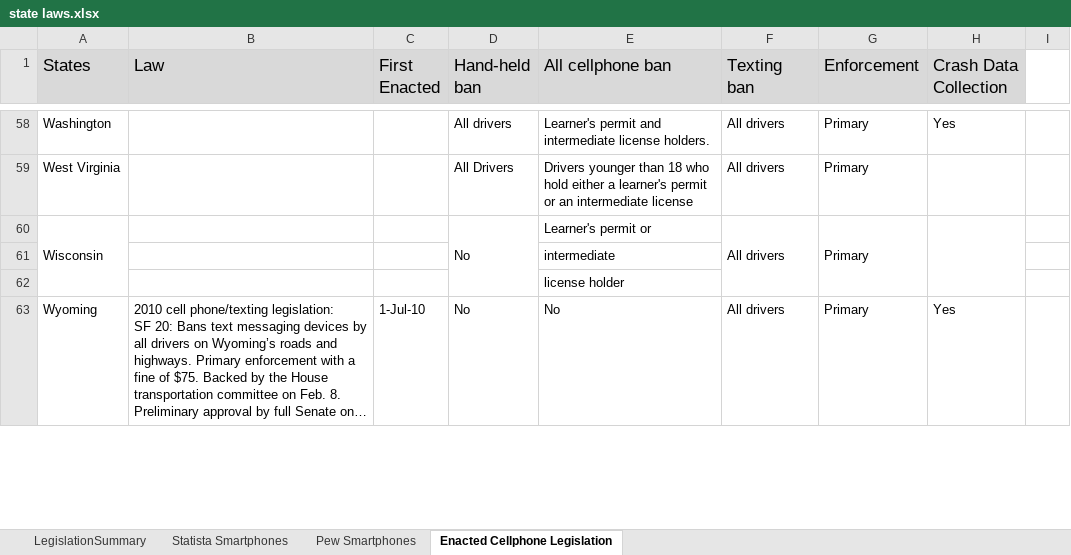
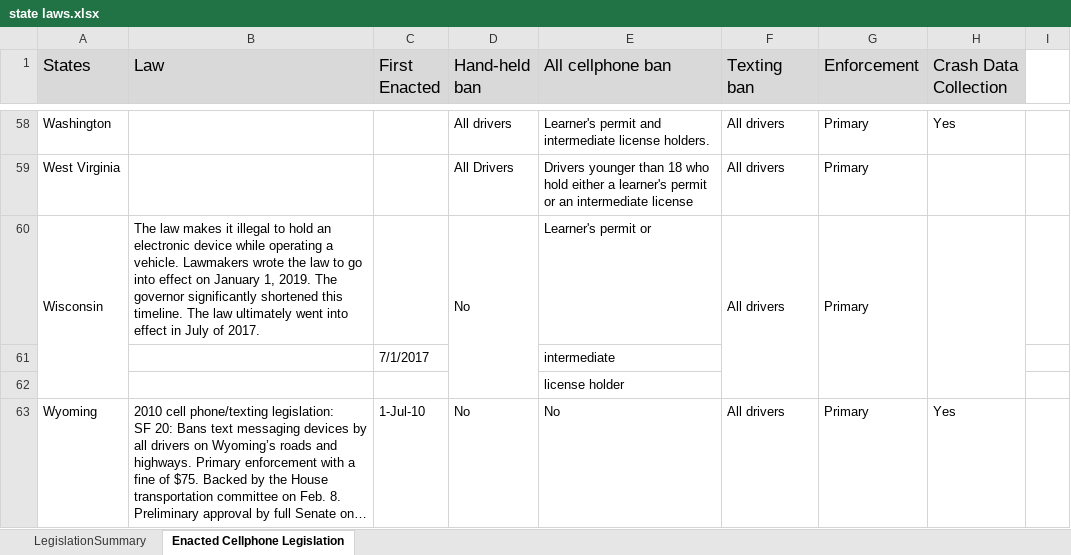
Before and after one commit to zelson71/project1-challenge, an Excel workbook: state laws.xlsx, sheet Enacted Cellphone Legislation, drawn as a sheet; only a part is shown, gaps mark what is left out; long unchanged cells end in …; values as stored, in another font and other column widths than the file's, no borders; the diff names each change by its address in the sheet, - before the commit and + after, or states it on an @@ line.

```diff
--- a/state laws.xlsx (sheet Enacted Cellphone Legislation)
+++ b/state laws.xlsx (sheet Enacted Cellphone Legislation)
-sheet tab: Statista Smartphones
-sheet tab: Pew Smartphones
-B60 (Law): (empty)
+B60 (Law): The law makes it illegal to hold an electronic device while operating a vehicle. Lawmakers wrote the law to go into effect on January 1, 2019. The governor significantly shortened this timeline. The law ultimately went into effect in July of 2017.
-C61 (First Enacted): (empty)
+C61 (First Enacted): 7/1/2017
```
Also changed, not shown: sheet LegislationSummary, charts or pictures, 6 other files.
